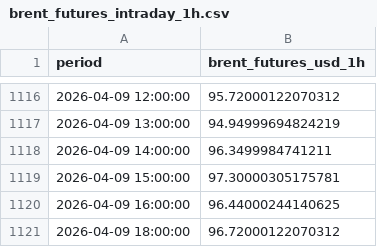
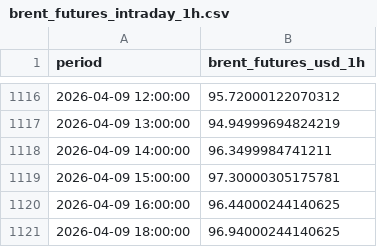
Before and after one commit to felixschrader/spritpreisprognose, a CSV file: data/brent_futures_intraday_1h.csv, drawn as a sheet; only a part is shown, gaps mark what is left out.

```diff
--- a/data/brent_futures_intraday_1h.csv
+++ b/data/brent_futures_intraday_1h.csv
@@ -1120,2 +1120,2 @@ period,brent_futures_usd_1h
 2026-04-09 16:00:00,96.44000244140625
-2026-04-09 18:00:00,96.72000122070312
+2026-04-09 18:00:00,96.94000244140625
```
Also changed, not shown: data/ml/preis_live_log.csv, 1 other file.
